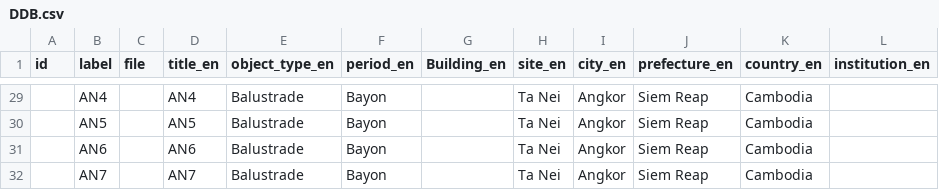
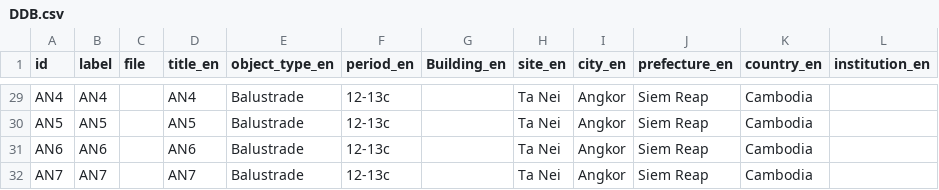
Before and after one commit to TOBUNKEN0/TOBUNKEN, a CSV file: DDB.csv, drawn as a sheet; only a part is shown, gaps mark what is left out; the diff covers the shown part only.

```diff
--- a/DDB.csv
+++ b/DDB.csv
@@ -29,4 +29,4 @@ id,label,file,title_en,object_type_en,period_en,Building_en,site_en,city_en,pref
-,AN4,,AN4,Balustrade,Bayon,,Ta Nei,Angkor,Siem Reap,Cambodia,
-,AN5,,AN5,Balustrade,Bayon,,Ta Nei,Angkor,Siem Reap,Cambodia,
-,AN6,,AN6,Balustrade,Bayon,,Ta Nei,Angkor,Siem Reap,Cambodia,
-,AN7,,AN7,Balustrade,Bayon,,Ta Nei,Angkor,Siem Reap,Cambodia,
+AN4,AN4,,AN4,Balustrade,12-13c,,Ta Nei,Angkor,Siem Reap,Cambodia,
+AN5,AN5,,AN5,Balustrade,12-13c,,Ta Nei,Angkor,Siem Reap,Cambodia,
+AN6,AN6,,AN6,Balustrade,12-13c,,Ta Nei,Angkor,Siem Reap,Cambodia,
+AN7,AN7,,AN7,Balustrade,12-13c,,Ta Nei,Angkor,Siem Reap,Cambodia,
```
Also changed, not shown: 54 edited cells elsewhere in this file.
